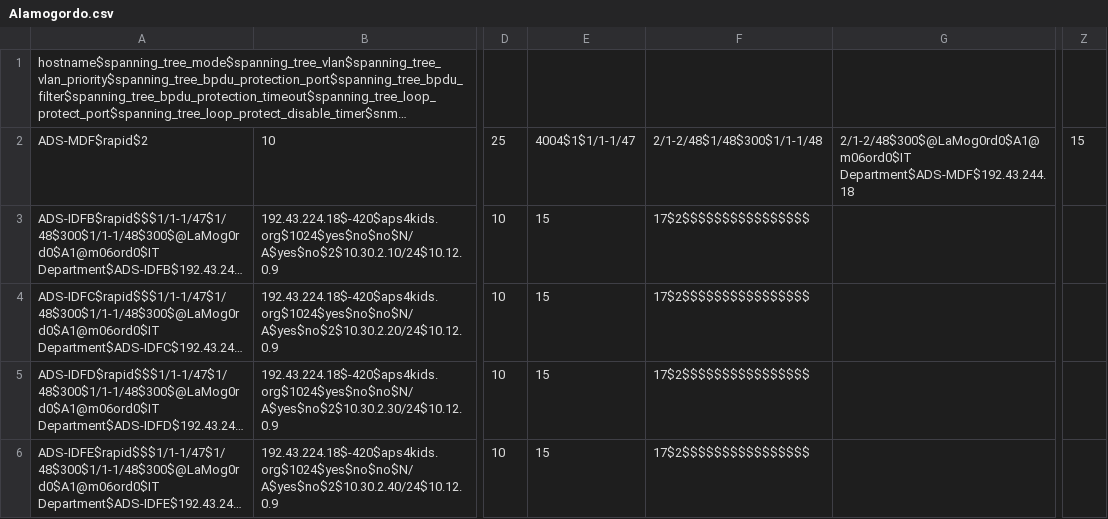
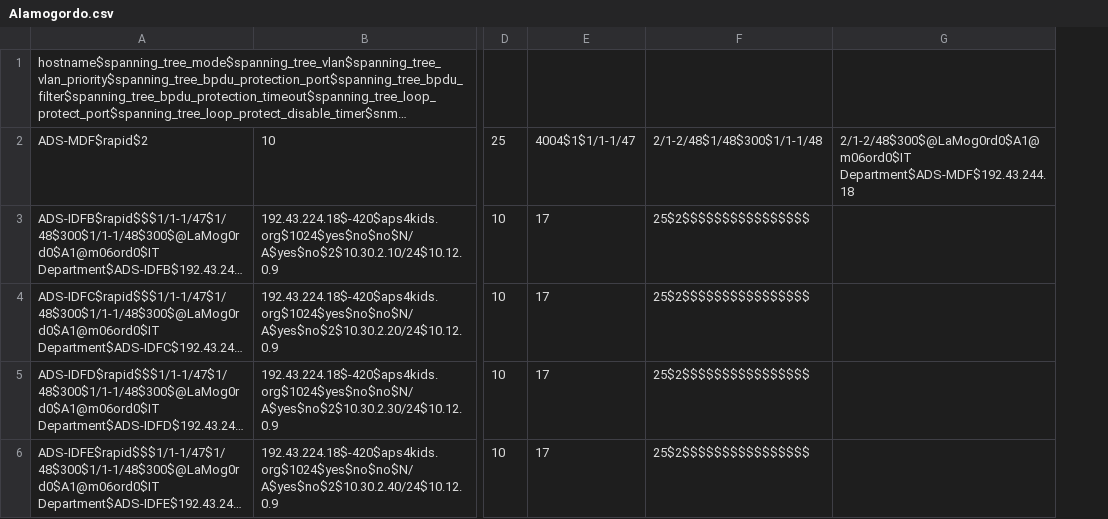
Before and after one commit to autotraversa/Alamogordo_Jinja, a CSV file: Alamogordo.csv, drawn as a sheet; only a part is shown, gaps mark what is left out; long unchanged cells end in …; removed rows and columns are numbered as before the commit, all else as after; the diff names each change by its address in the sheet, - before the commit and + after, or states it on an @@ line.

Commit message:
Update Alamogordo.csv

```diff
--- a/Alamogordo.csv
+++ b/Alamogordo.csv
-column E, rows 2-6: 4004$1$1/1-1/47 | 15 | 15 | 15 | 15
-column F, rows 2-6: 2/1-2/48$1/48$300$1/1-1/48 | 17$2$$$$$$$$$$$$$$$$ | 17$2$$$$$$$$$$$$$$$$ | 17$2$$$$$$$$$$$$$$$$ | 17$2$$$$$$$$$$$$$$$$
+column E, rows 2-6: 4004$1$1/1-1/47 | 17 | 17 | 17 | 17
+column F, rows 2-6: 2/1-2/48$1/48$300$1/1-1/48 | 25$2$$$$$$$$$$$$$$$$ | 25$2$$$$$$$$$$$$$$$$ | 25$2$$$$$$$$$$$$$$$$ | 25$2$$$$$$$$$$$$$$$$
-column Z, row 2: 15
```
